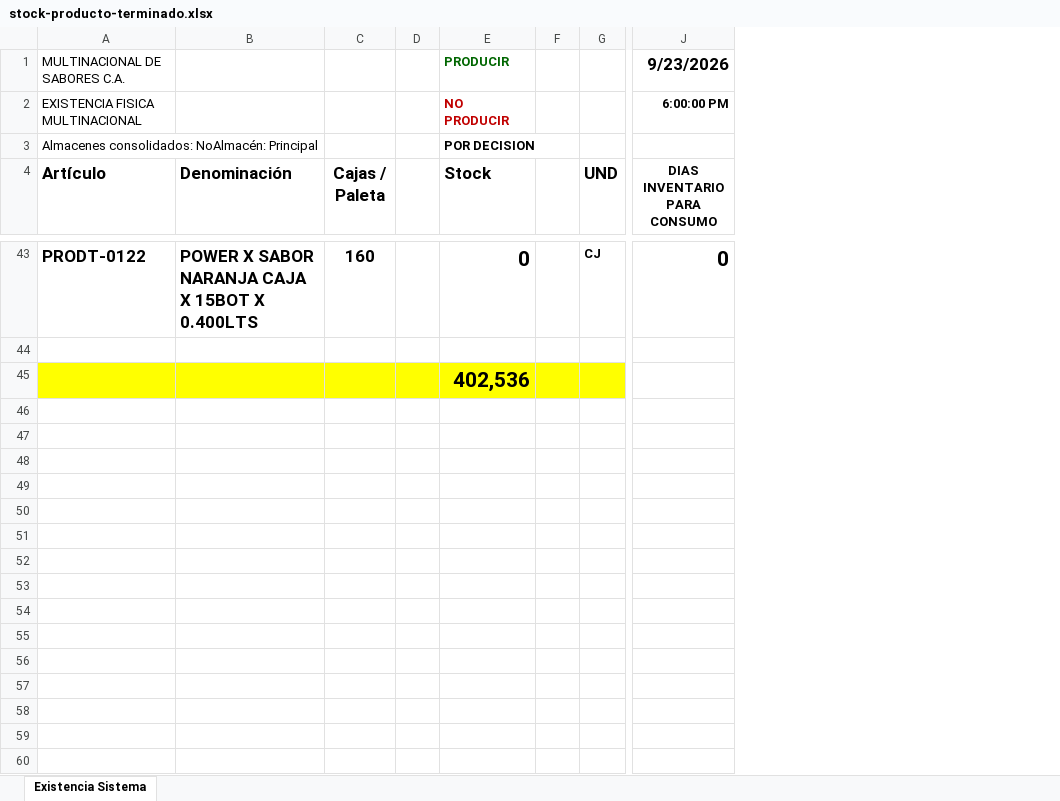
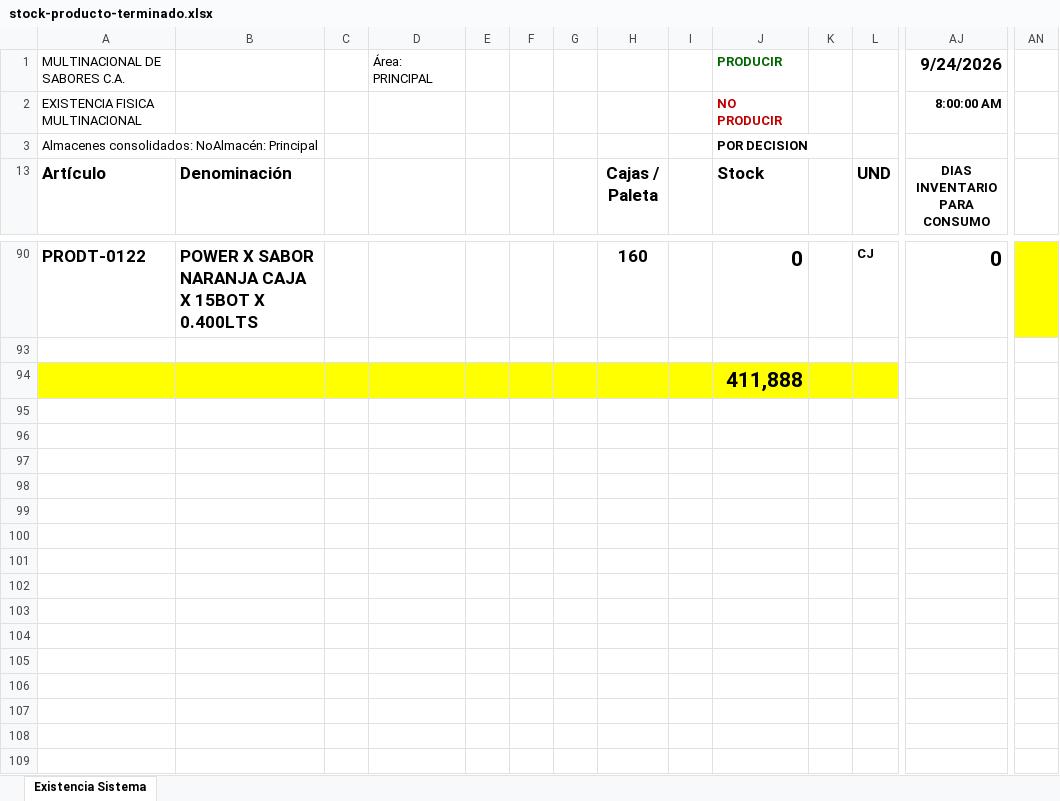
Before and after one commit to datapromns-collab/Data-Pro-V1.7, an Excel workbook: uploads/logistica/stock-producto-terminado.xlsx, sheet Existencia Sistema, drawn as a sheet; only a part is shown, gaps mark what is left out; values as stored, in another font and other column widths than the file's, no borders; conditional formats not drawn; addresses are those after the commit; rows hold the shown columns only; the diff covers the shown part only; the diff names each change by its address in the sheet, - before the commit and + after, or states it on an @@ line.

```diff
--- a/uploads/logistica/stock-producto-terminado.xlsx (sheet Existencia Sistema)
+++ b/uploads/logistica/stock-producto-terminado.xlsx (sheet Existencia Sistema)
+column C, empty
+column D, row 1: Área: PRINCIPAL
+column E, empty
+column F, empty
+column G, empty
+column AN, empty
-AJ1 (DIAS INVENTARIO PARA CONSUMO): 9/23/2026
+AJ1 (DIAS INVENTARIO PARA CONSUMO): 9/24/2026
-AJ2 (DIAS INVENTARIO PARA CONSUMO): 6:00:00 PM
+AJ2 (DIAS INVENTARIO PARA CONSUMO): 8:00:00 AM
+row 94:  |  |  |  |  |  |  |  |  | 411,888
-A95:B95 fill: #FFFF00
+A95:B95 fill: none
-H95:L95 fill: #FFFF00
+H95:L95 fill: none
-row 95:  |  |  |  | 402,536
+row 95: (empty)
+row 96: (empty)
+row 97: (empty)
+row 98: (empty)
+row 99: (empty)
+row 100: (empty)
+row 101: (empty)
+row 102: (empty)
+row 103: (empty)
+row 104: (empty)
+row 105: (empty)
+row 106: (empty)
+row 107: (empty)
+row 108: (empty)
+row 109: (empty)
```
Also changed, not shown: 97 added rows, 3 added columns and 8 edited cells elsewhere in this sheet, formulas that keep their value, hidden cells, 18 other files.
